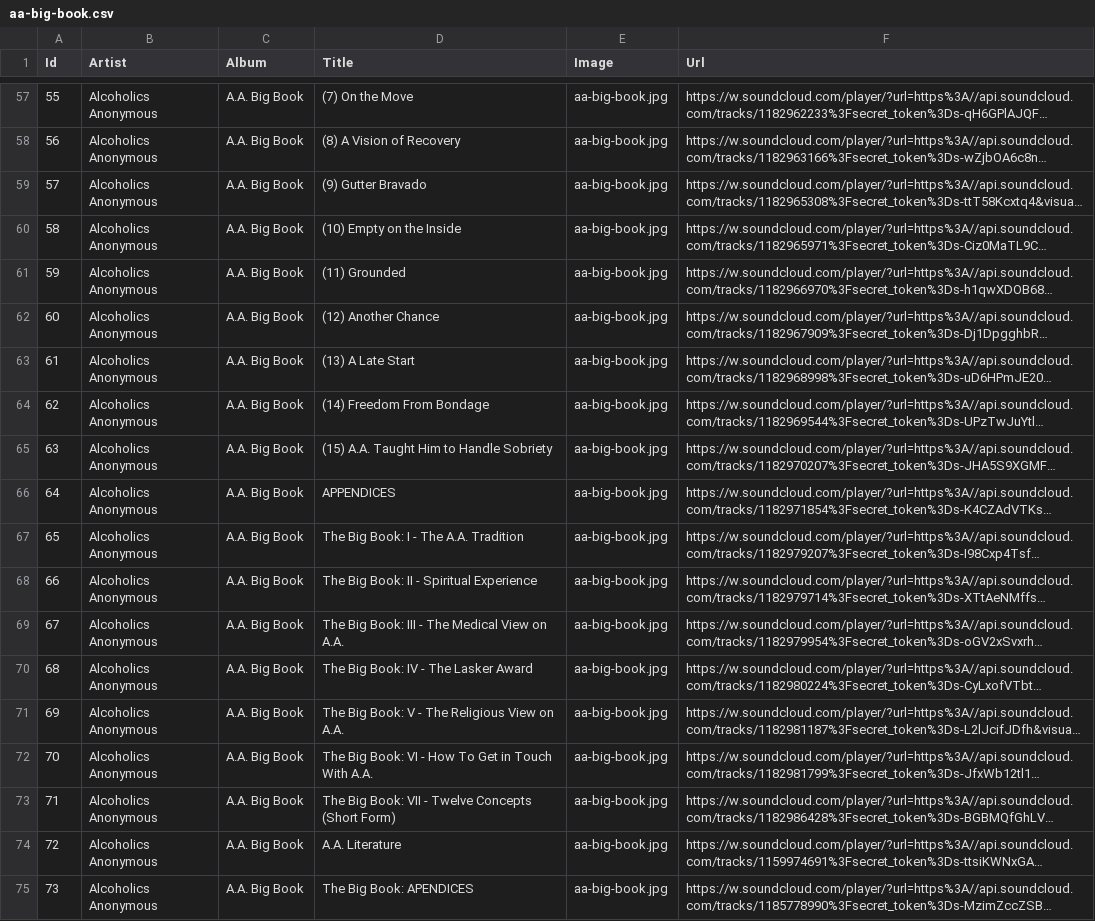
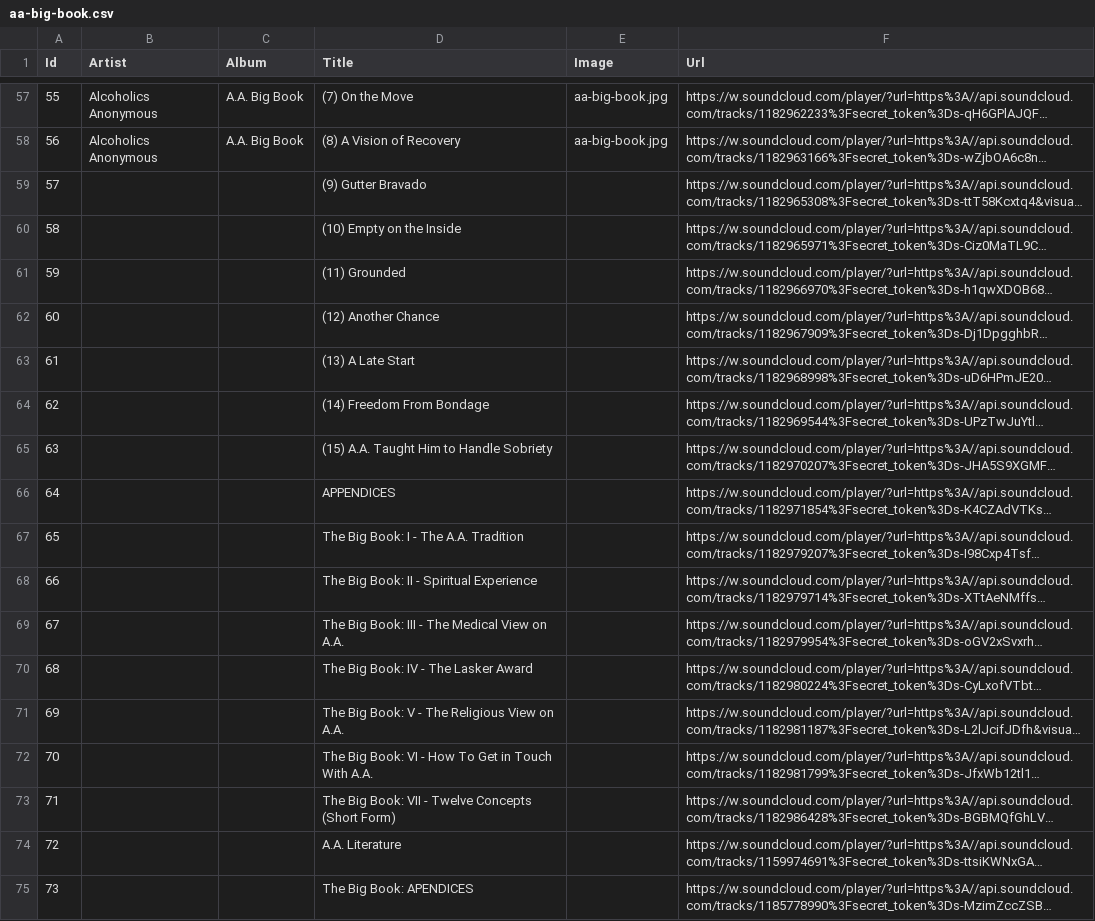
Before and after one commit to lschmid83/12-Step-Recovery-Guide, a CSV file: 12-Step Recovery/app/src/main/assets/audio/aa-big-book.csv, drawn as a sheet; only a part is shown, gaps mark what is left out; long unchanged cells end in …; the diff names each change by its address in the sheet, - before the commit and + after, or states it on an @@ line.

Commit message:
Gets AudioBook SoundCloud URL

```diff
--- a/12-Step Recovery/app/src/main/assets/audio/aa-big-book.csv
+++ b/12-Step Recovery/app/src/main/assets/audio/aa-big-book.csv
-B59:B75 (Artist): Alcoholics Anonymous
+B59:B75 (Artist): (empty)
-C59:C75 (Album): A.A. Big Book
+C59:C75 (Album): (empty)
-E59:E75 (Image): aa-big-book.jpg
+E59:E75 (Image): (empty)
```
Also changed, not shown: 5 other files.
